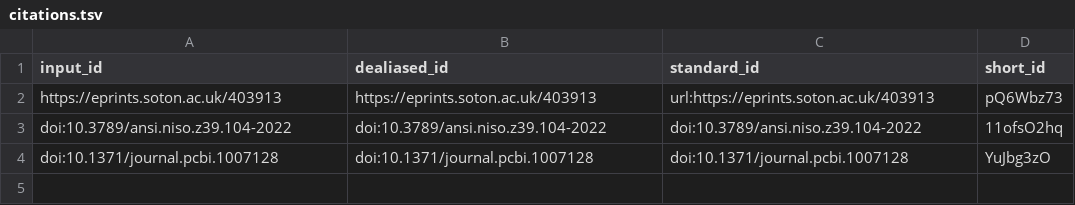
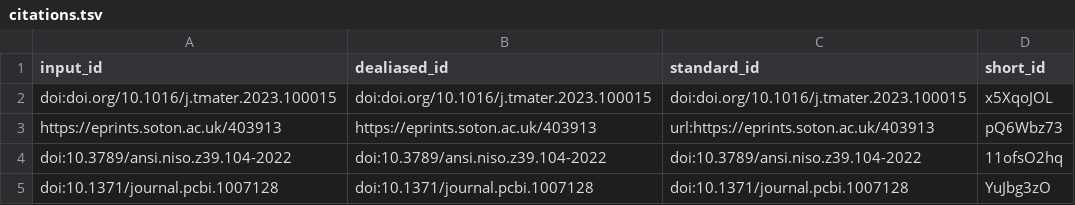
Before and after one commit to habi/InMiceMethodPaper, a TSV file: citations.tsv, drawn as a sheet; the diff names each change by its address in the sheet, - before the commit and + after, or states it on an @@ line.

```diff
--- a/citations.tsv
+++ b/citations.tsv
+row 2: doi:doi.org/10.1016/j.tmater.2023.100015 | doi:doi.org/10.1016/j.tmater.2023.100015 | doi:doi.org/10.1016/j.tmater.2023.100015 | x5XqoJOL
```
Also changed, not shown: 7 other files.
